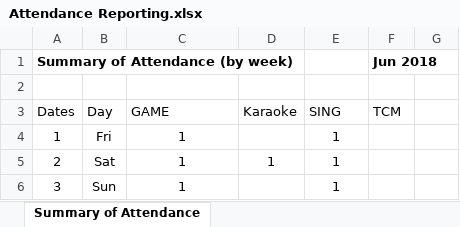
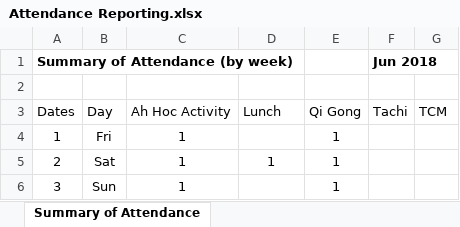
Before and after one commit to benb3n/elderly-attendance, an Excel workbook: public/report/Attendance Reporting.xlsx, sheet Summary of Attendance, drawn as a sheet; only a part is shown; values as stored, in another font and other column widths than the file's, no borders; removed rows and columns are numbered as before the commit, all else as after; the diff names each change by its address in the sheet, - before the commit and + after, or states it on an @@ line.

```diff
--- a/public/report/Attendance Reporting.xlsx (sheet Summary of Attendance)
+++ b/public/report/Attendance Reporting.xlsx (sheet Summary of Attendance)
-row 3: Dates | Day | GAME | Karaoke | SING | TCM
+row 3: Dates | Day | Ah Hoc Activity | Lunch | Qi Gong | Tachi | TCM
```
Also changed, not shown: sheet Monthly Attendance Reporting, sheet Current Daily Attendance Taking, 2 other files.
